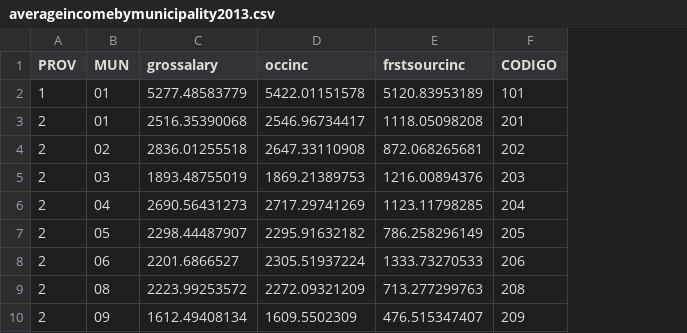
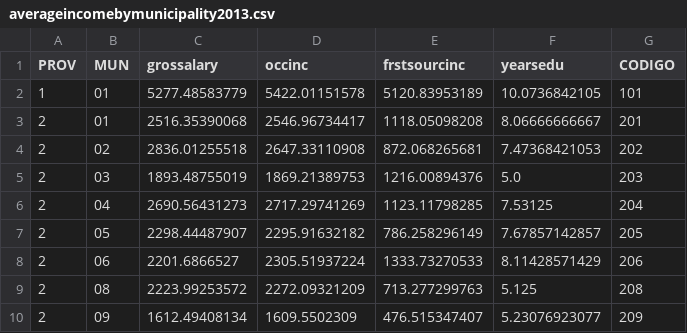
Before and after one commit to jaysayre/cafta-dr, a CSV file: Output/averageincomebymunicipality2013.csv, drawn as a sheet; only a part is shown; the diff names each change by its address in the sheet, - before the commit and + after, or states it on an @@ line.

Commit message:
Added years of education data as one of the aggregation variables in the DHS dataset. Also, I started on making a master script which will eventually be able to run the project from scratch. In the mean time, this provides a helpful reference on which file calls what. I briefly edited a few old files to make sure in the future this master file will work as well
Also moved treaty data into git folder

Removed DRtariff.xls

```diff
--- a/Output/averageincomebymunicipality2013.csv
+++ b/Output/averageincomebymunicipality2013.csv
+column F (yearsedu), rows 2-10: 10.0736842105 | 8.06666666667 | 7.47368421053 | 5.0 | 7.53125 | 7.67857142857 | 8.11428571429 | 5.125 | 5.23076923077
```
Also changed, not shown: 19 other files.
